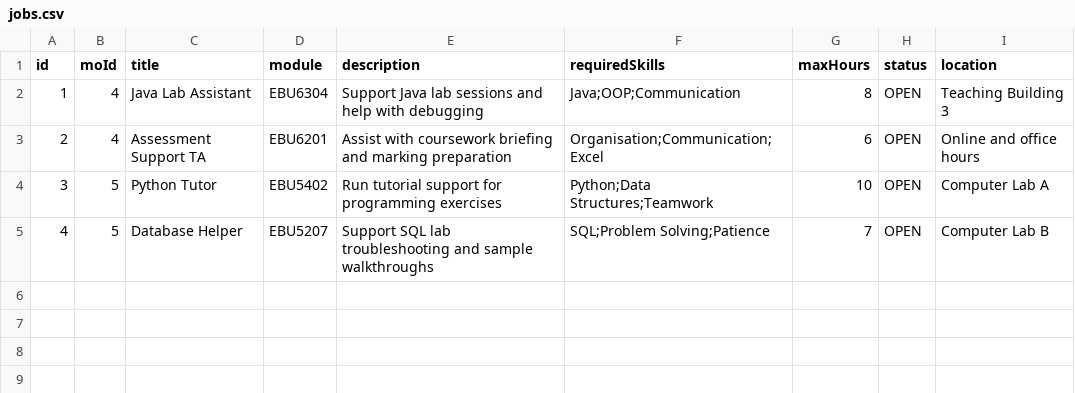
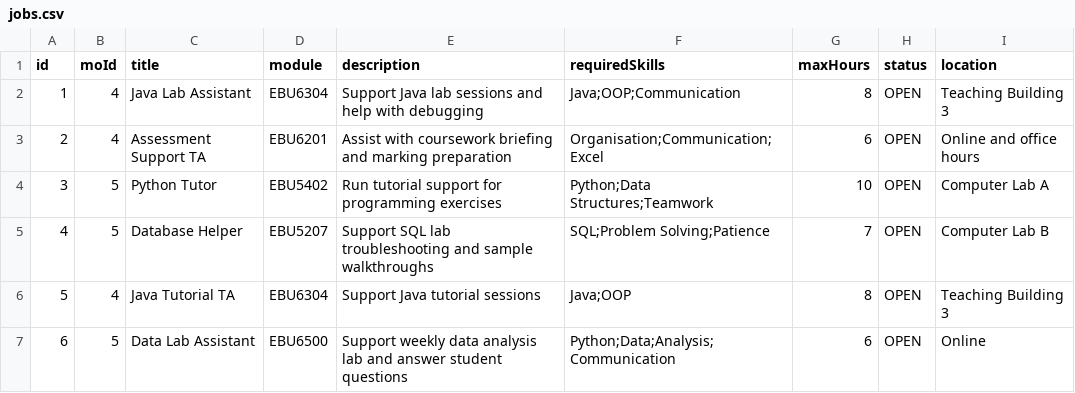
Before and after one commit to Baizhexuan/EBU6304_Group98, a CSV file: ver_1.0/data/jobs.csv, drawn as a sheet.

```diff
--- a/ver_1.0/data/jobs.csv
+++ b/ver_1.0/data/jobs.csv
@@ -5 +5,3 @@ id,moId,title,module,description,requiredSkills,maxHours,status,location
 4,5,Database Helper,EBU5207,Support SQL lab troubleshooting and sample walkthroughs,SQL;Problem Solving;Patience,7,OPEN,Computer Lab B
+5,4,Java Tutorial TA,EBU6304,Support Java tutorial sessions,Java;OOP,8,OPEN,Teaching Building 3
+6,5,Data Lab Assistant,EBU6500,Support weekly data analysis lab and answer student questions,Python;Data;Analysis;Communication,6,OPEN,Online
```
Also changed, not shown: ver_1.0/data/applications.csv, ver_1.0/data/profiles.csv, 6 other files.
